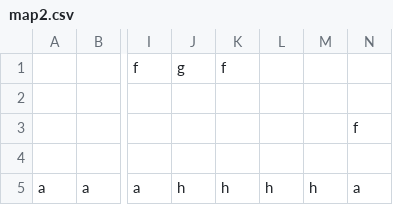
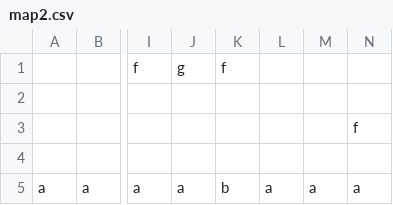
Before and after one commit to wenright/LD39, a CSV file: maps/map2.csv, drawn as a sheet; only a part is shown, gaps mark what is left out; the diff names each change by its address in the sheet, - before the commit and + after, or states it on an @@ line.

```diff
--- a/maps/map2.csv
+++ b/maps/map2.csv
-J5: h
+J5: a
-K5: h
+K5: b
-L5: h
+L5: a
-M5: h
+M5: a
```
Also changed, not shown: maps/map3.csv, 4 other files.
